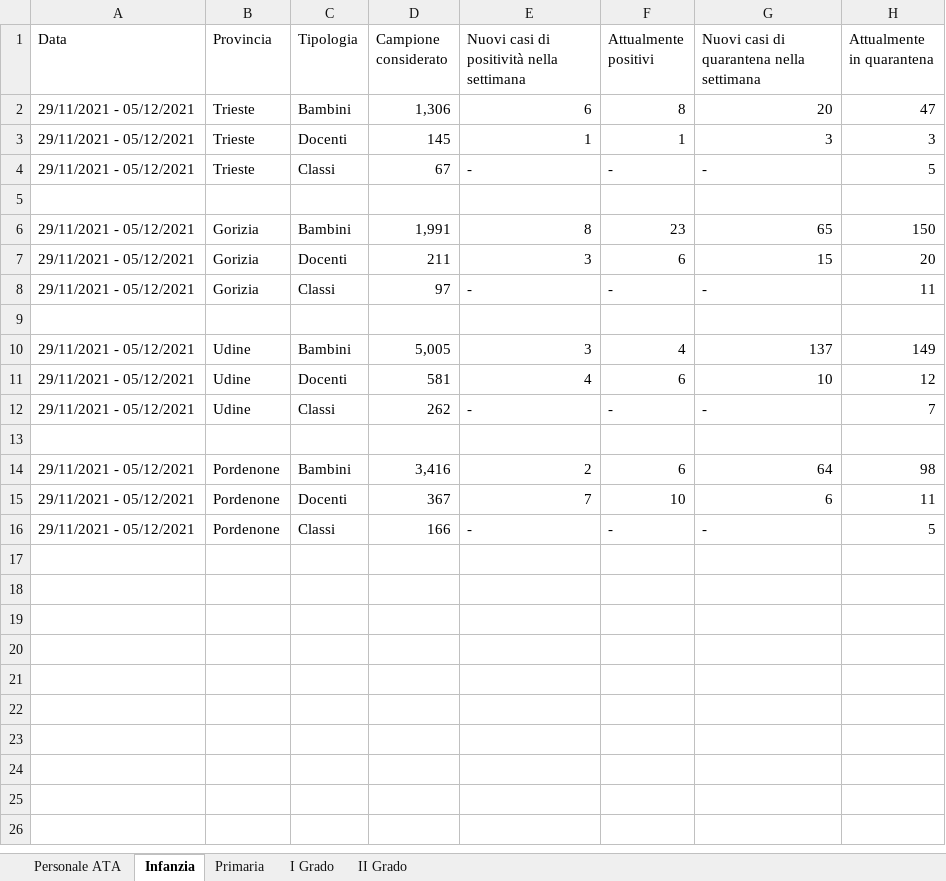
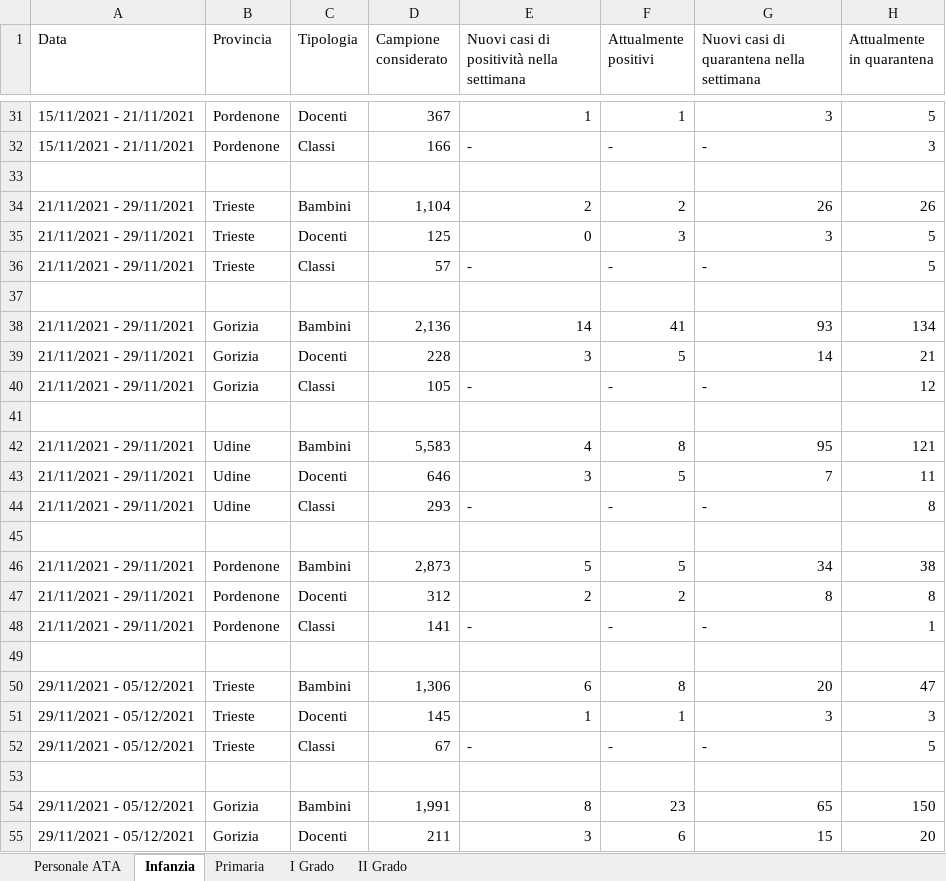
Before and after one commit to fbranda/INFN-ISS, an Excel workbook: Dati contagi nelle scuole/Regioni/Friuli-Venezia Giulia/RILEVAZIONE COVID-19 NELLE SCUOLE STATALI DEL FVG_provinciale.xlsx, sheet Infanzia, drawn as a sheet; only a part is shown, gaps mark what is left out; the shorter side is filled out with more unchanged rows; values as stored, in another font and other column widths than the file's, no borders; the diff covers the shown part only; the diff names each change by its address in the sheet, - before the commit and + after, or states it on an @@ line.

```diff
--- a/Dati contagi nelle scuole/Regioni/Friuli-Venezia Giulia/RILEVAZIONE COVID-19 NELLE SCUOLE STATALI DEL FVG_provinciale.xlsx (sheet Infanzia)
+++ b/Dati contagi nelle scuole/Regioni/Friuli-Venezia Giulia/RILEVAZIONE COVID-19 NELLE SCUOLE STATALI DEL FVG_provinciale.xlsx (sheet Infanzia)
+row 31: 15/11/2021 - 21/11/2021 | Pordenone | Docenti | 367 | 1 | 1 | 3 | 5
+row 32: 15/11/2021 - 21/11/2021 | Pordenone | Classi | 166 | - | - | - | 3
+row 33: (empty)
+row 34: 21/11/2021 - 29/11/2021 | Trieste | Bambini | 1,104 | 2 | 2 | 26 | 26
+row 35: 21/11/2021 - 29/11/2021 | Trieste | Docenti | 125 | 0 | 3 | 3 | 5
+row 36: 21/11/2021 - 29/11/2021 | Trieste | Classi | 57 | - | - | - | 5
+row 37: (empty)
+row 38: 21/11/2021 - 29/11/2021 | Gorizia | Bambini | 2,136 | 14 | 41 | 93 | 134
+row 39: 21/11/2021 - 29/11/2021 | Gorizia | Docenti | 228 | 3 | 5 | 14 | 21
+row 40: 21/11/2021 - 29/11/2021 | Gorizia | Classi | 105 | - | - | - | 12
+row 41: (empty)
+row 42: 21/11/2021 - 29/11/2021 | Udine | Bambini | 5,583 | 4 | 8 | 95 | 121
+row 43: 21/11/2021 - 29/11/2021 | Udine | Docenti | 646 | 3 | 5 | 7 | 11
+row 44: 21/11/2021 - 29/11/2021 | Udine | Classi | 293 | - | - | - | 8
+row 45: (empty)
+row 46: 21/11/2021 - 29/11/2021 | Pordenone | Bambini | 2,873 | 5 | 5 | 34 | 38
+row 47: 21/11/2021 - 29/11/2021 | Pordenone | Docenti | 312 | 2 | 2 | 8 | 8
+row 48: 21/11/2021 - 29/11/2021 | Pordenone | Classi | 141 | - | - | - | 1
+row 49: (empty)
```
Also changed, not shown: 29 added rows elsewhere in this sheet, sheet I Grado, sheet II Grado, sheet Primaria, sheet Personale ATA, Dati contagi nelle scuole/Regioni/Friuli-Venezia Giulia/RILEVAZIONE COVID-19 NELLE SCUOLE STATALI DEL FVG_regionale.xlsx, 5 other files.
